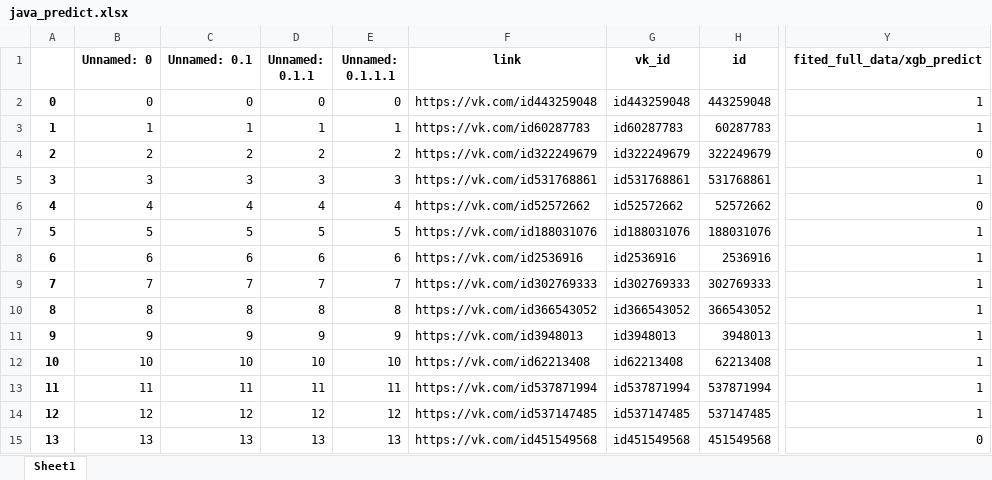
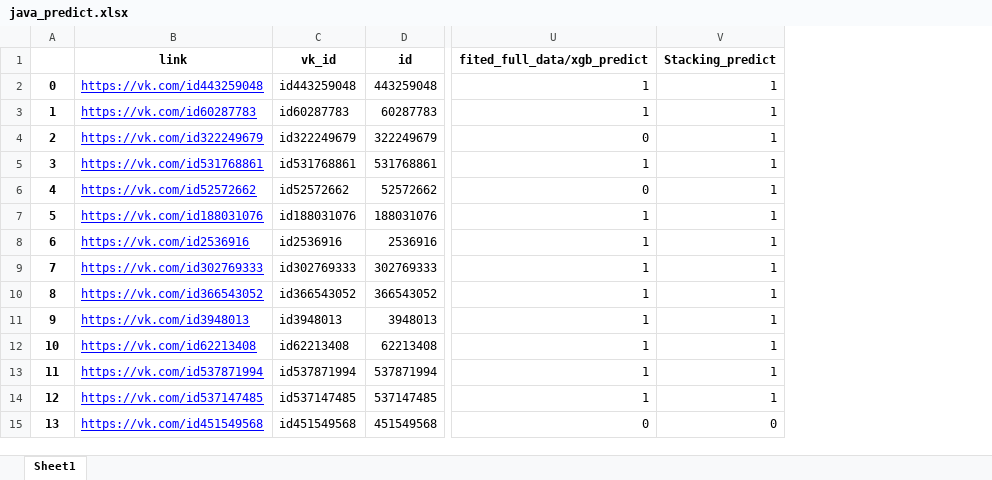
Before and after one commit to JJBT/HR_proj, an Excel workbook: data/java_predict.xlsx, sheet Sheet1, drawn as a sheet; only a part is shown, gaps mark what is left out; values as stored, in another font and other column widths than the file's, no borders; removed rows and columns are numbered as before the commit, all else as after; the diff covers the shown part only; the diff names each change by its address in the sheet, - before the commit and + after, or states it on an @@ line.

```diff
--- a/data/java_predict.xlsx (sheet Sheet1)
+++ b/data/java_predict.xlsx (sheet Sheet1)
-column B (Unnamed: 0), rows 2-15: 0 | 1 | 2 | 3 | 4 | 5 | 6 | 7 | 8 | 9 | 10 | 11 | 12 | 13
-column C (Unnamed: 0.1), rows 2-15: 0 | 1 | 2 | 3 | 4 | 5 | 6 | 7 | 8 | 9 | 10 | 11 | 12 | 13
-column D (Unnamed: 0.1.1), rows 2-15: 0 | 1 | 2 | 3 | 4 | 5 | 6 | 7 | 8 | 9 | 10 | 11 | 12 | 13
-column E (Unnamed: 0.1.1.1), rows 2-15: 0 | 1 | 2 | 3 | 4 | 5 | 6 | 7 | 8 | 9 | 10 | 11 | 12 | 13
+column V (Stacking_predict), rows 2-15: 1 | 1 | 1 | 1 | 1 | 1 | 1 | 1 | 1 | 1 | 1 | 1 | 1 | 0
@@ B2:B15 underline: off → on, text colour: black → #0000FF @@
```
Also changed, not shown: 1 edited cell and cell formats elsewhere in this sheet, 9 other files.
